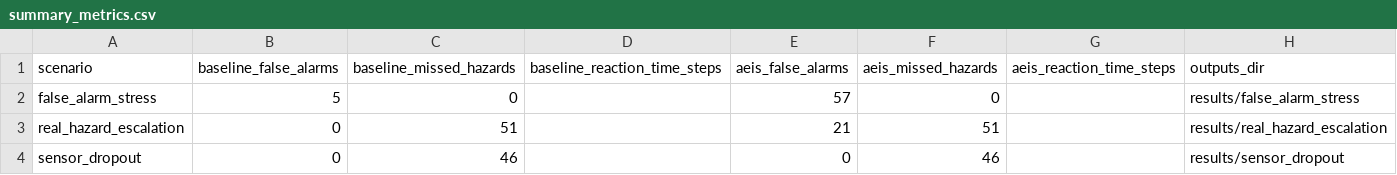
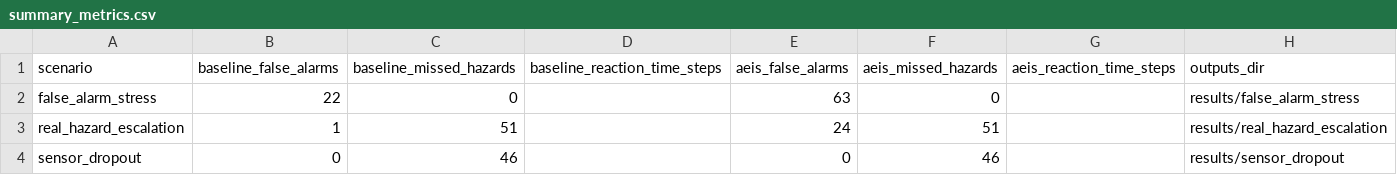
Before and after one commit to nesekasss/AEIS-project, a CSV file: results/summary_metrics.csv, drawn as a sheet.

```diff
--- a/results/summary_metrics.csv
+++ b/results/summary_metrics.csv
@@ -1,4 +1,4 @@
 scenario,baseline_false_alarms,baseline_missed_hazards,baseline_reaction_time_steps,aeis_false_alarms,aeis_missed_hazards,aeis_reaction_time_steps,outputs_dir
-false_alarm_stress,5,0,,57,0,,results/false_alarm_stress
-real_hazard_escalation,0,51,,21,51,,results/real_hazard_escalation
+false_alarm_stress,22,0,,63,0,,results/false_alarm_stress
+real_hazard_escalation,1,51,,24,51,,results/real_hazard_escalation
 sensor_dropout,0,46,,0,46,,results/sensor_dropout
```
Also changed, not shown: results/false_alarm_stress/events.csv, results/real_hazard_escalation/events.csv, 12 other files.
